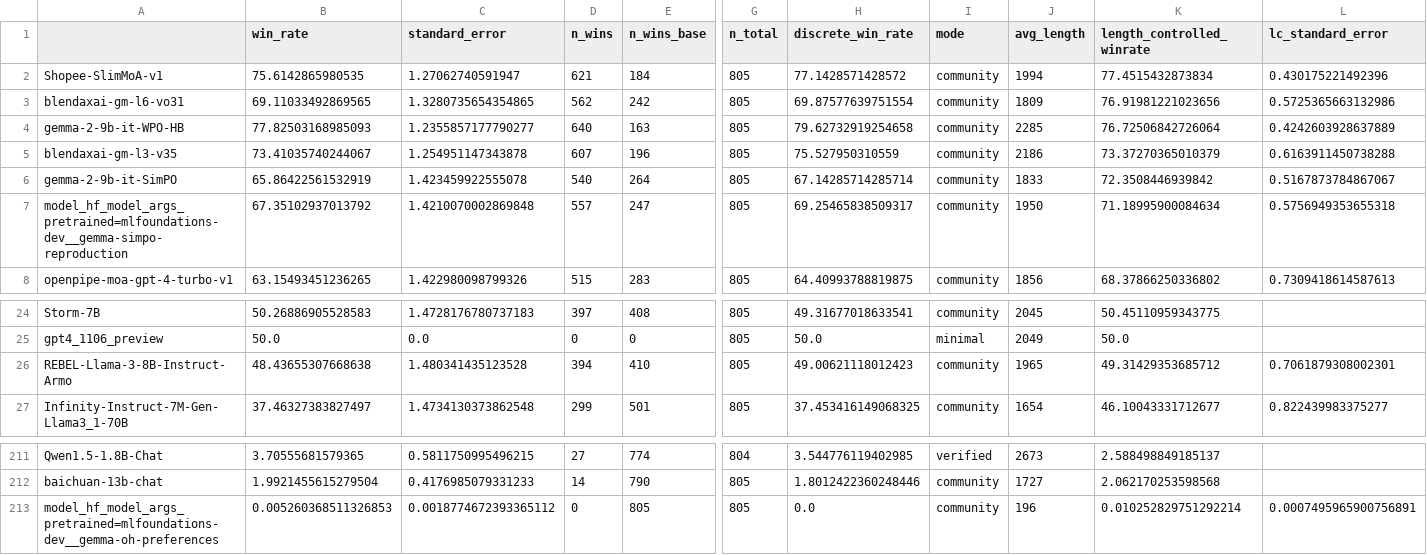
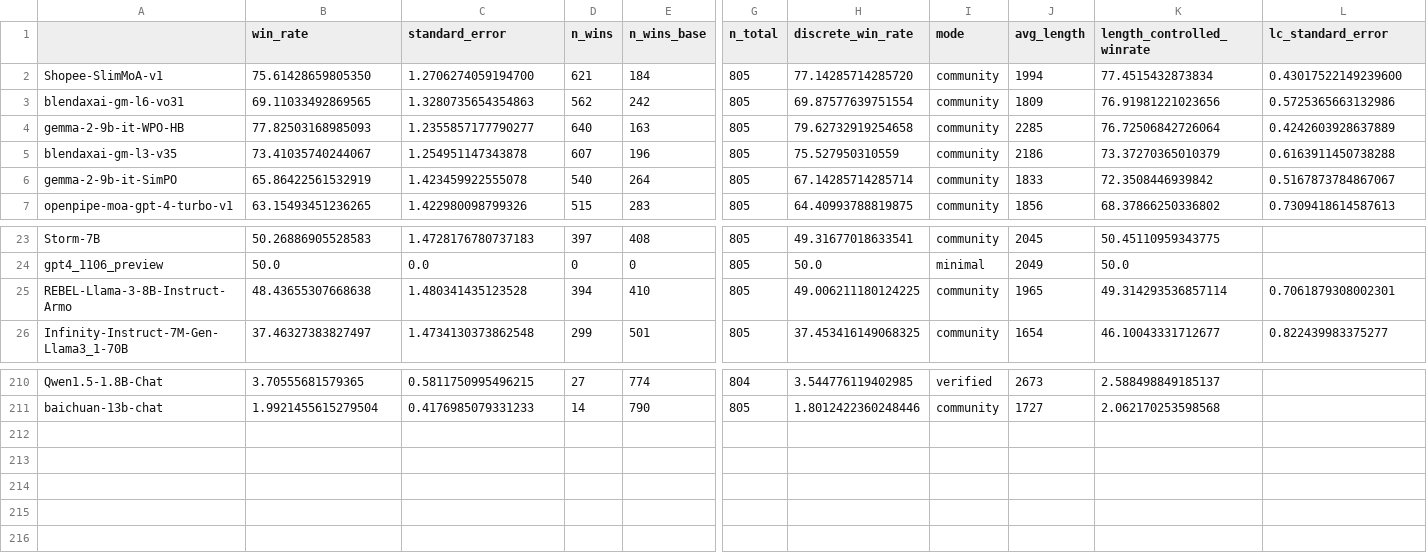
Before and after one commit to penfever/evalchemy, a CSV file: eval/chat_benchmarks/alpaca_eval/src/alpaca_eval/leaderboards/data_AlpacaEval_2/weighted_alpaca_eval_gpt4_turbo_leaderboard.csv, drawn as a sheet; only a part is shown, gaps mark what is left out; removed rows and columns are numbered as before the commit, all else as after; rows hold the shown columns only; the diff names each change by its address in the sheet, - before the commit and + after, or states it on an @@ line.

```diff
--- a/eval/chat_benchmarks/alpaca_eval/src/alpaca_eval/leaderboards/data_AlpacaEval_2/weighted_alpaca_eval_gpt4_turbo_leaderboard.csv
+++ b/eval/chat_benchmarks/alpaca_eval/src/alpaca_eval/leaderboards/data_AlpacaEval_2/weighted_alpaca_eval_gpt4_turbo_leaderboard.csv
-B2 (win_rate): 75.6142865980535
+B2 (win_rate): 75.61428659805350
-C2 (standard_error): 1.27062740591947
+C2 (standard_error): 1.2706274059194700
-H2 (discrete_win_rate): 77.1428571428572
+H2 (discrete_win_rate): 77.14285714285720
-L2 (lc_standard_error): 0.430175221492396
+L2 (lc_standard_error): 0.43017522149239600
-C3 (standard_error): 1.3280735654354865
+C3 (standard_error): 1.3280735654354863
-row 7: model_hf_model_args_pretrained=mlfoundations-dev__gemma-simpo-reproduction | 67.35102937013792 | 1.4210070002869848 | 557 | 247 | 805 | 69.25465838509317 | community | 1950 | 71.18995900084634 | 0.5756949353655318
-H25 (discrete_win_rate): 49.00621118012423
+H25 (discrete_win_rate): 49.006211180124225
-K25 (length_controlled_winrate): 49.31429353685712
+K25 (length_controlled_winrate): 49.314293536857114
-row 213: model_hf_model_args_pretrained=mlfoundations-dev__gemma-oh-preferences | 0.005260368511326853 | 0.0018774672393365112 | 0 | 805 | 805 | 0.0 | community | 196 | 0.010252829751292214 | 0.0007495965900756891
```
Also changed, not shown: eval/chat_benchmarks/alpaca_eval/src/alpaca_eval/metrics/weights/weighted_alpaca_eval_gpt4_turbo/length_controlled_v1/baseline_gpt4_1106_preview.csv, 10 other files.
